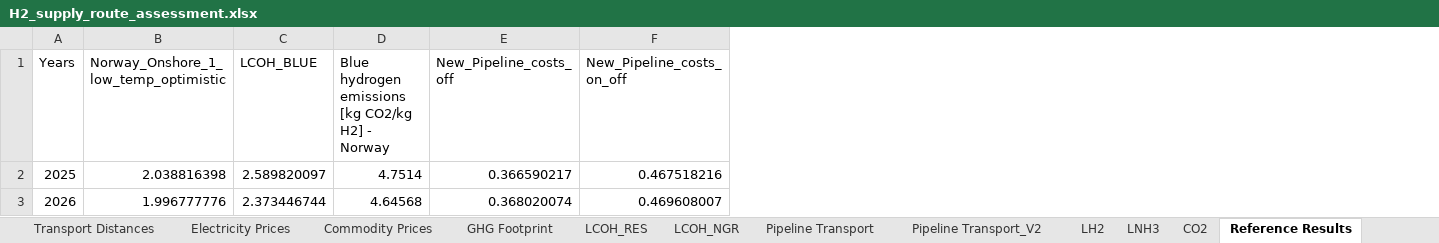
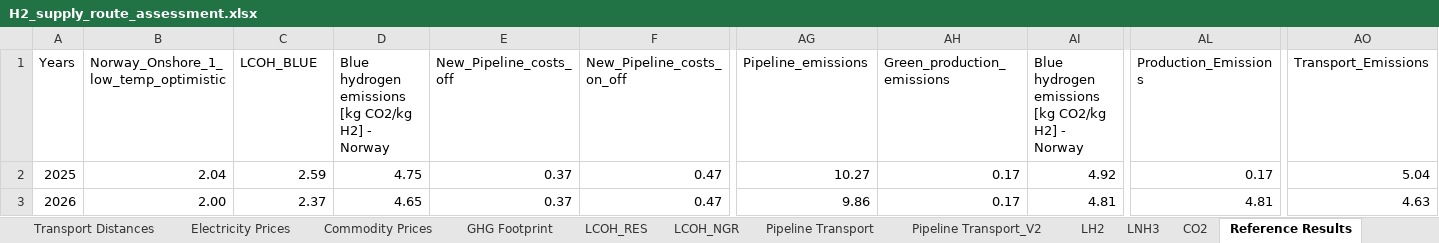
Before and after one commit to ReuterJakob/H2_pathways_repo, an Excel workbook: data/raw/H2_supply_route_assessment.xlsx, sheet Reference Results, drawn as a sheet; only a part is shown, gaps mark what is left out; values as stored, in another font and other column widths than the file's, no cell formats; conditional formats not drawn; the diff covers the shown part only; the diff names each change by its address in the sheet, - before the commit and + after, or states it on an @@ line.

Commit message:
modifyed excel

```diff
--- a/data/raw/H2_supply_route_assessment.xlsx (sheet Reference Results)
+++ b/data/raw/H2_supply_route_assessment.xlsx (sheet Reference Results)
+column AG (Pipeline_emissions), rows 2-3: 10.27 | 9.86
+column AH (Green_production_emissions), rows 2-3: 0.17 | 0.17
+column AI, rows 1-3: Blue hydrogen emissions [kg CO2/kg H2] - Norway | 4.92 | 4.81
+column AL (Production_Emissions), rows 2-3: 0.17 | 4.81
+column AO (Transport_Emissions), rows 2-3: 5.04 | 4.63
-B2: 2.038816398
+B2: 2.04
-C2 (LCOH_BLUE): 2.589820097
+C2 (LCOH_BLUE): 2.59
-D2: 4.7514
+D2: 4.75
-E2 (New_Pipeline_costs_off): 0.366590217
+E2 (New_Pipeline_costs_off): 0.37
-F2 (New_Pipeline_costs_on_off): 0.467518216
+F2 (New_Pipeline_costs_on_off): 0.47
-B3: 1.996777776
+B3: 2.00
-C3 (LCOH_BLUE): 2.373446744
+C3 (LCOH_BLUE): 2.37
-D3: 4.64568
+D3: 4.65
-E3 (New_Pipeline_costs_off): 0.368020074
+E3 (New_Pipeline_costs_off): 0.37
-F3 (New_Pipeline_costs_on_off): 0.469608007
+F3 (New_Pipeline_costs_on_off): 0.47
```
Also changed, not shown: 842 edited cells elsewhere in this sheet, sheet GHG Footprint, sheet Contents, cell formats, formulas that keep their value, charts or pictures, 11 other files.
